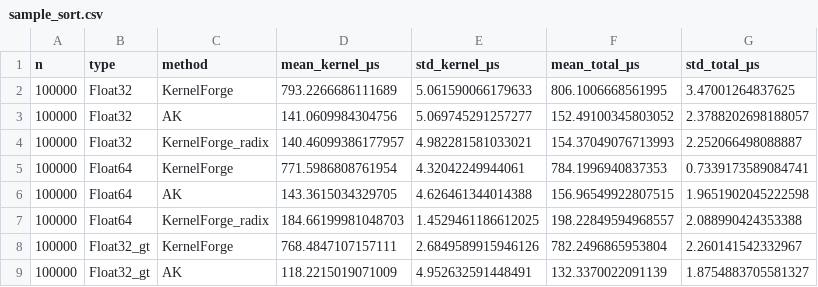
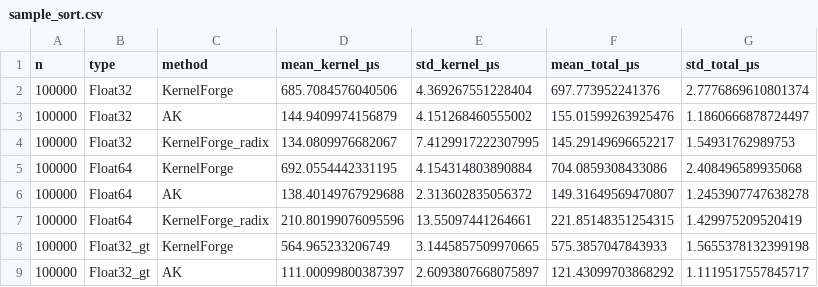
Before and after one commit to epilliat/KernelForge-benchmarks, a CSV file: results/MI300A/sample_sort.csv, drawn as a sheet; only a part is shown; the diff covers the shown part only.

```diff
--- a/results/MI300A/sample_sort.csv
+++ b/results/MI300A/sample_sort.csv
@@ -1,9 +1,9 @@
 n,type,method,mean_kernel_μs,std_kernel_μs,mean_total_μs,std_total_μs
-100000,Float32,KernelForge,793.2266686111689,5.061590066179633,806.1006668561995,3.47001264837625
-100000,Float32,AK,141.0609984304756,5.069745291257277,152.49100345803052,2.3788202698188057
-100000,Float32,KernelForge_radix,140.46099386177957,4.982281581033021,154.37049076713993,2.252066498088887
-100000,Float64,KernelForge,771.5986808761954,4.32042249944061,784.1996940837353,0.7339173589084741
-100000,Float64,AK,143.3615034329705,4.626461344014388,156.96549922807515,1.9651902045222598
-100000,Float64,KernelForge_radix,184.66199981048703,1.4529461186612025,198.22849594968557,2.088990424353388
-100000,Float32_gt,KernelForge,768.4847107157111,2.6849589915946126,782.2496865953804,2.260141542332967
-100000,Float32_gt,AK,118.2215019071009,4.952632591448491,132.3370022091139,1.8754883705581327
+100000,Float32,KernelForge,685.7084576040506,4.369267551228404,697.773952241376,2.7776869610801374
+100000,Float32,AK,144.9409974156879,4.151268460555002,155.01599263925476,1.1860666878724497
+100000,Float32,KernelForge_radix,134.0809976682067,7.4129917222307995,145.29149696652217,1.54931762989753
+100000,Float64,KernelForge,692.0554442331195,4.154314803890884,704.0859308433086,2.408496589935068
+100000,Float64,AK,138.40149767929688,2.313602835056372,149.31649569470807,1.2453907747638278
+100000,Float64,KernelForge_radix,210.80199076095596,13.55097441264661,221.85148351254315,1.429975209520419
+100000,Float32_gt,KernelForge,564.965233206749,3.1445857509970665,575.3857047843933,1.5655378132399198
+100000,Float32_gt,AK,111.00099800387397,2.6093807668075897,121.43099703868292,1.1119517557845717
```
Also changed, not shown: 128 edited cells elsewhere in this file.
